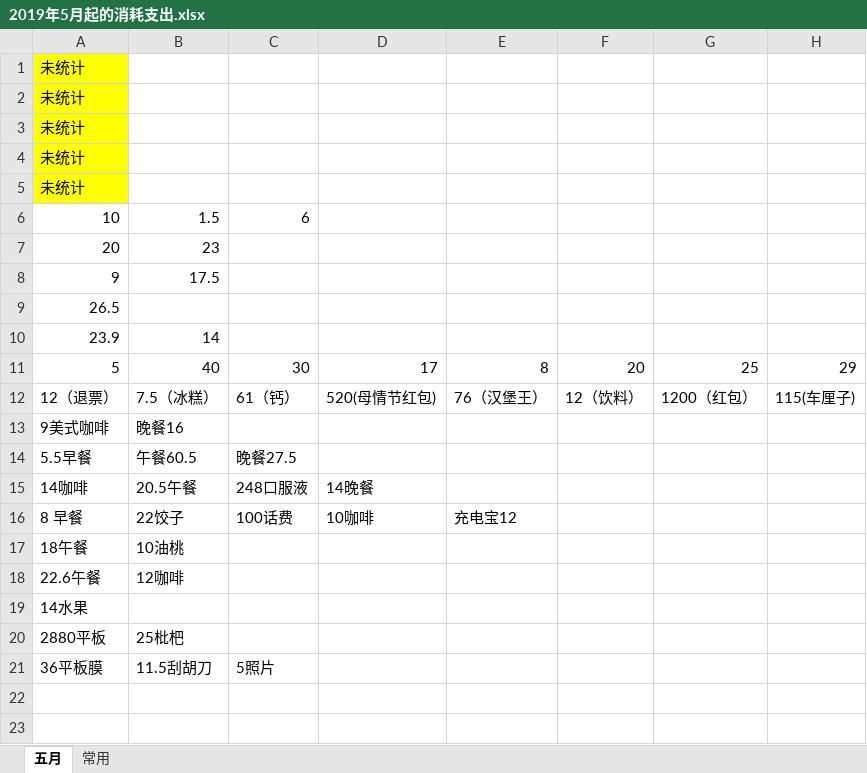
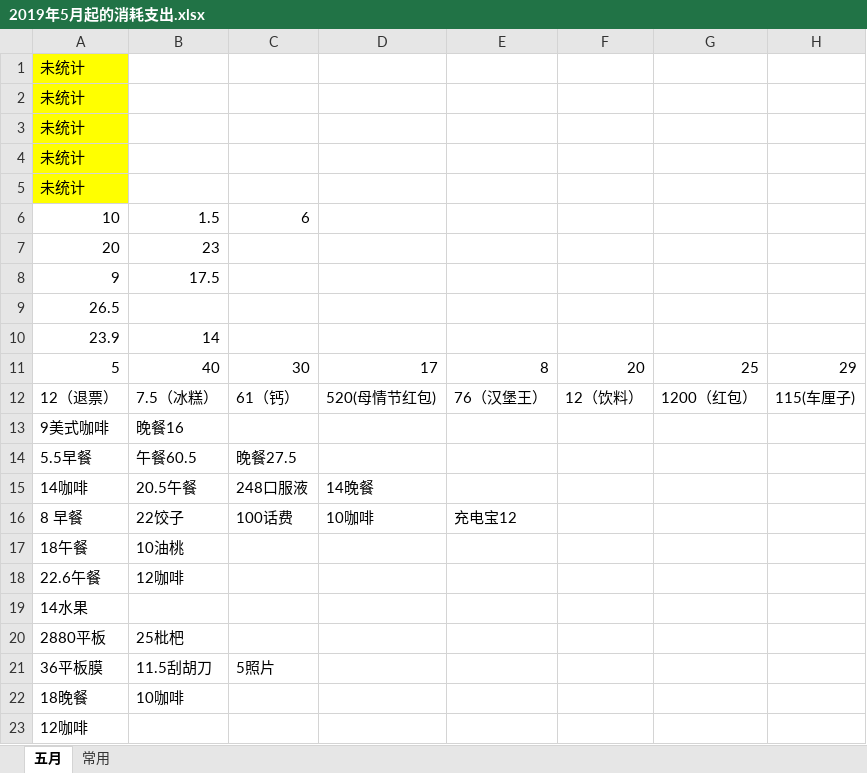
Before and after one commit to FangyeReady/GAME, an Excel workbook: DailyCost/2019年5月起的消耗支出.xlsx, sheet 五月, drawn as a sheet; values as stored, in another font and other column widths than the file's, no borders; the diff names each change by its address in the sheet, - before the commit and + after, or states it on an @@ line.

Commit message:
daily cost

```diff
--- a/DailyCost/2019年5月起的消耗支出.xlsx (sheet 五月)
+++ b/DailyCost/2019年5月起的消耗支出.xlsx (sheet 五月)
+row 22: 18晚餐 | 10咖啡
+row 23: 12咖啡
```
